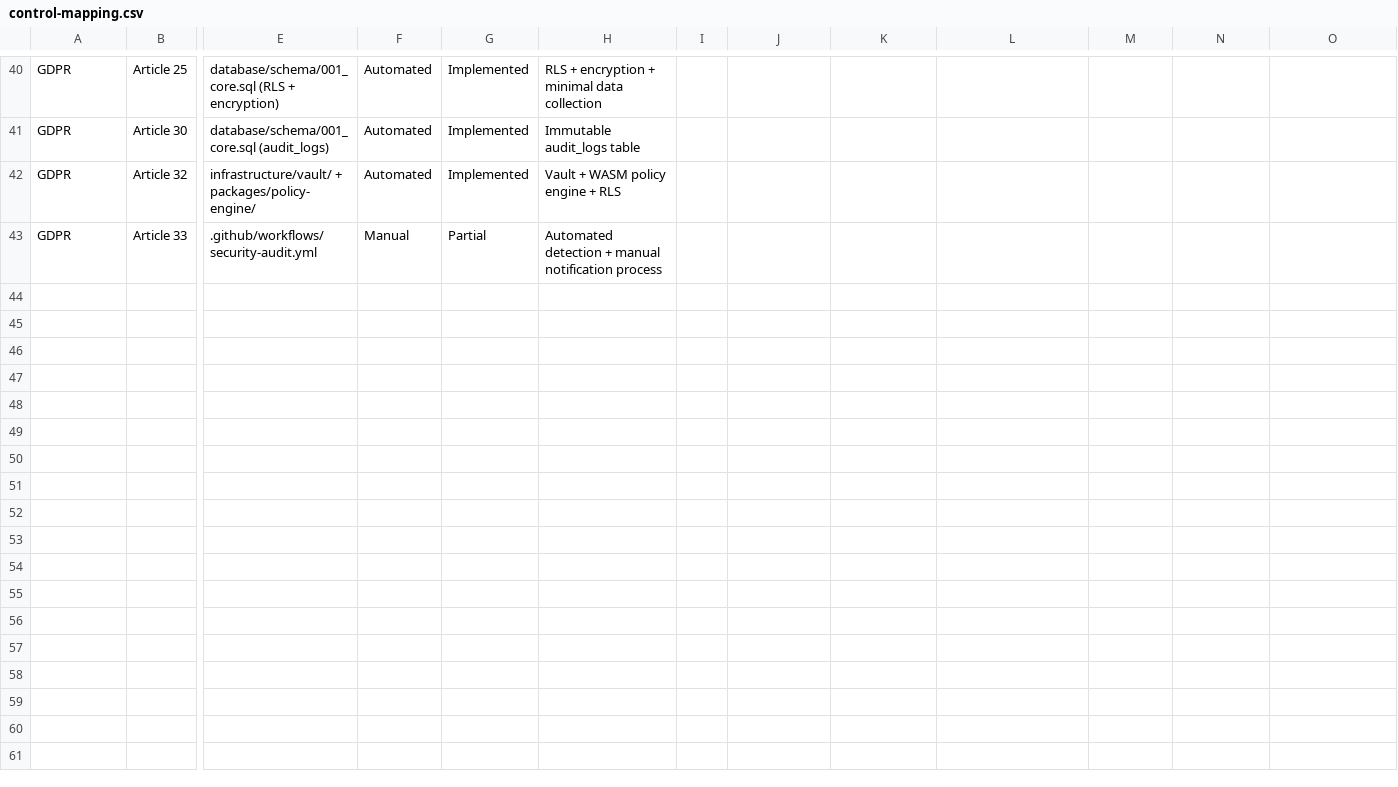
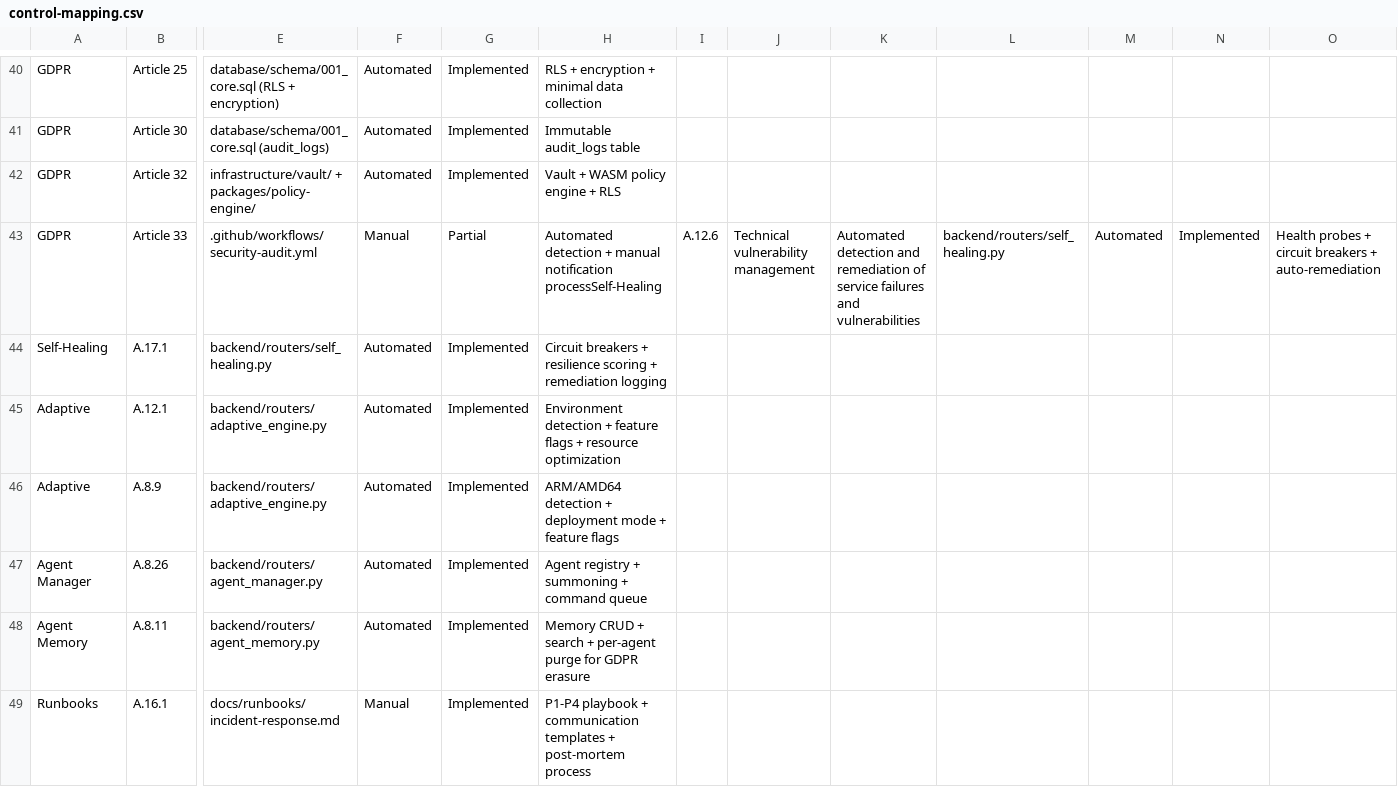
Before and after one commit to Trancendos/infinity-portal, a CSV file: compliance/control-mapping.csv, drawn as a sheet; only a part is shown, gaps mark what is left out; rows hold the shown columns only; the diff covers the shown part only; the diff names each change by its address in the sheet, - before the commit and + after, or states it on an @@ line.

Commit message:
feat: 2060 future-proofing, deferred items & compliance audit
Implements high-value deferred items aligned with the Trancendos 2060
Standard and completes comprehensive compliance verification across
ISO 27001, GDPR, EU AI Act, SOC 2, and WCAG 2.2 AA.

NEW FEATURES:

Self-Healing Engine (backend/routers/self_healing.py):
- Health probes with configurable thresholds
- Circuit breakers (closed/open/half-open states)
- Auto-remediation with action logging
- Resilience scoring (0-100 with grade)
- Works without Kubernetes (Docker Compose compatible)

Adaptive Intelligence Engine (backend/routers/adaptive_engine.py):
- Auto-detects deployment mode (standalone/orchestrated/edge/dev)
- ARM64/AMD64 architecture detection
- Dynamic feature flags with runtime overrides
- Resource-aware service configuration
- 2060 Future-Forward Readiness Score endpoint
- Environment capability detection (GPU, IPFS, Vault, K8s)

Carbon-Aware Scheduling (infrastructure/sustainability/):
- WattTime/ElectricityMaps integration config
- Workload classification (critical/standard/deferrable/training)
- Carbon intensity thresholds with scaling policies
- Time-window preferences for low-carbon scheduling

DAO Governance Stubs (contracts/):
- InfinityOSGovernor.sol (OpenZeppelin Governor)
- Categorized proposals (platform/agent/treasury/compliance/marketplace)
- Quorum-based voting (4% of supply)
- Timelock execution for safety
- README with activation criteria and zero-cost strategy

COMPLIANCE UPDATES:

control-mapping.csv: 41 → 55 controls mapped (+34%)
- 45 Implemented (82%)
- 8 Planned (15%)
- 2 Partial (3%)
- 14 new mappings for all recently added artifacts

ISO 27001: A.5.1, A.8.9, A.8.11, A.8.16, A.8.26, A.10.1,
           A.12.1, A.12.3, A.12.6, A.14.1, A.14.2, A.16.1,
           A.17.1, A.18.1

```diff
--- a/compliance/control-mapping.csv
+++ b/compliance/control-mapping.csv
-H43: …manual notification process
+H43: …manual notification processSelf-Healing
-I43: (empty)
+I43: A.12.6
-J43: (empty)
+J43: Technical vulnerability management
-K43: (empty)
+K43: Automated detection and remediation of service failures and vulnerabilities
-L43: (empty)
+L43: backend/routers/self_healing.py
-M43: (empty)
+M43: Automated
-N43: (empty)
+N43: Implemented
-O43: (empty)
+O43: Health probes + circuit breakers + auto-remediation
+row 44: Self-Healing | A.17.1 | backend/routers/self_healing.py | Automated | Implemented | Circuit breakers + resilience scoring + remediation logging
+row 45: Adaptive | A.12.1 | backend/routers/adaptive_engine.py | Automated | Implemented | Environment detection + feature flags + resource optimization
+row 46: Adaptive | A.8.9 | backend/routers/adaptive_engine.py | Automated | Implemented | ARM/AMD64 detection + deployment mode + feature flags
+row 47: Agent Manager | A.8.26 | backend/routers/agent_manager.py | Automated | Implemented | Agent registry + summoning + command queue
+row 48: Agent Memory | A.8.11 | backend/routers/agent_memory.py | Automated | Implemented | Memory CRUD + search + per-agent purge for GDPR erasure
+row 49: Runbooks | A.16.1 | docs/runbooks/incident-response.md | Manual | Implemented | P1-P4 playbook + communication templates + post-mortem process
```
Also changed, not shown: 7 added rows elsewhere in this file, 6 other files.
